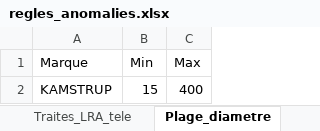
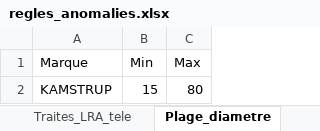
Before and after one commit to Kolique/control, an Excel workbook: regles_anomalies.xlsx, sheet Plage_diametre, drawn as a sheet; values as stored, in another font and other column widths than the file's, no borders; the diff names each change by its address in the sheet, - before the commit and + after, or states it on an @@ line.

```diff
--- a/regles_anomalies.xlsx (sheet Plage_diametre)
+++ b/regles_anomalies.xlsx (sheet Plage_diametre)
-C2 (Max): 400
+C2 (Max): 80
```
Also changed, not shown: 2 other files.
